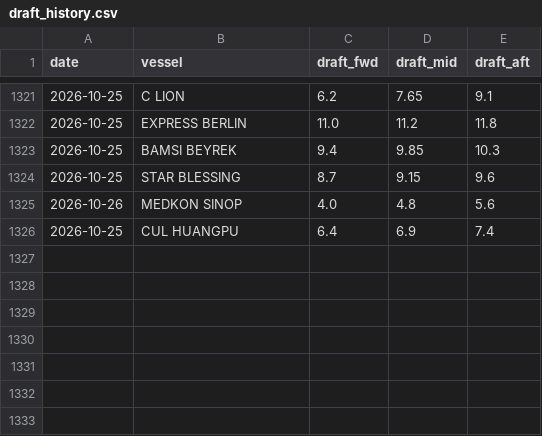
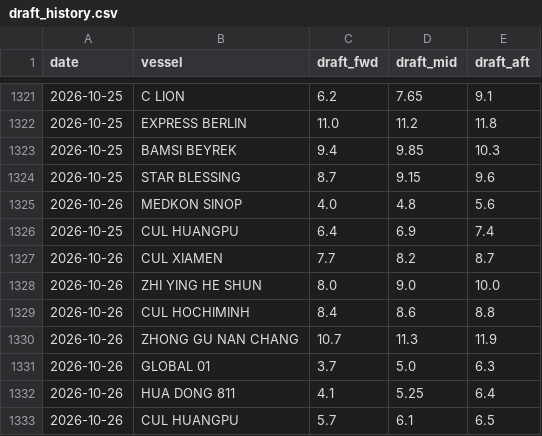
Before and after one commit to LeahLiuL/Claw-Report, a CSV file: rob_data/draft_history.csv, drawn as a sheet; only a part is shown, gaps mark what is left out; the diff names each change by its address in the sheet, - before the commit and + after, or states it on an @@ line.

```diff
--- a/rob_data/draft_history.csv
+++ b/rob_data/draft_history.csv
+row 1327: 2026-10-26 | CUL XIAMEN | 7.7 | 8.2 | 8.7
+row 1328: 2026-10-26 | ZHI YING HE SHUN | 8.0 | 9.0 | 10.0
+row 1329: 2026-10-26 | CUL HOCHIMINH | 8.4 | 8.6 | 8.8
+row 1330: 2026-10-26 | ZHONG GU NAN CHANG | 10.7 | 11.3 | 11.9
+row 1331: 2026-10-26 | GLOBAL 01 | 3.7 | 5.0 | 6.3
+row 1332: 2026-10-26 | HUA DONG 811 | 4.1 | 5.25 | 6.4
+row 1333: 2026-10-26 | CUL HUANGPU | 5.7 | 6.1 | 6.5
```
Also changed, not shown: rob_data/rob_history.csv, 4 other files.
